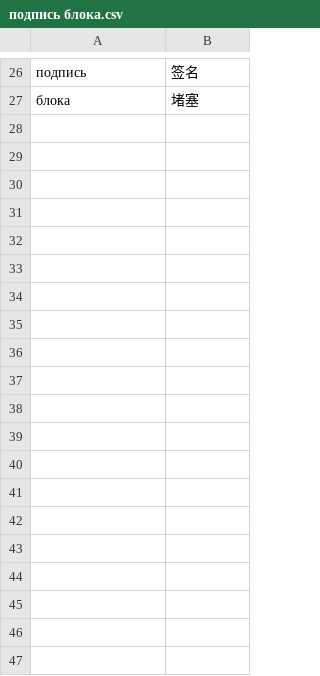
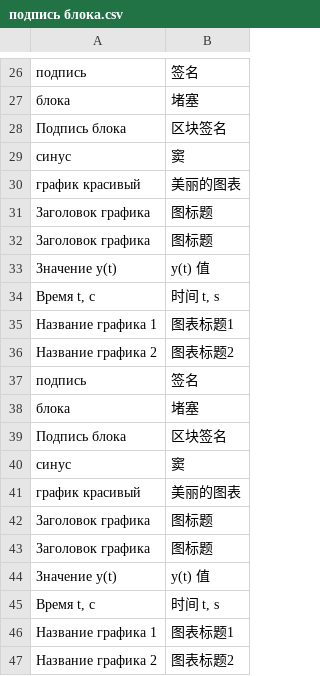
Before and after one commit to lipkerton/SimTranslation, a CSV file: trans_support_files_dirs/trans_csv_chn/подпись блока.csv, drawn as a sheet; only a part is shown, gaps mark what is left out; the diff covers the shown part only.

```diff
--- a/trans_support_files_dirs/trans_csv_chn/подпись блока.csv
+++ b/trans_support_files_dirs/trans_csv_chn/подпись блока.csv
@@ -27 +27,21 @@
 блока;堵塞
+Подпись блока;区块签名
+синус;窦
+график красивый;美丽的图表
+Заголовок графика;图标题
+Заголовок графика;图标题
+Значение y(t);y(t) 值
+Время t, с;时间 t, s
+Название графика 1;图表标题1
+Название графика 2;图表标题2
+подпись;签名
+блока;堵塞
+Подпись блока;区块签名
+синус;窦
+график красивый;美丽的图表
+Заголовок графика;图标题
+Заголовок графика;图标题
+Значение y(t);y(t) 值
+Время t, с;时间 t, s
+Название графика 1;图表标题1
+Название графика 2;图表标题2
```
Also changed, not shown: 58 added rows elsewhere in this file, trans_support_files_dirs/trans_csv_chn/АД.csv, trans_support_files_dirs/trans_csv_eng/подпись блока.csv, 14 other files.
